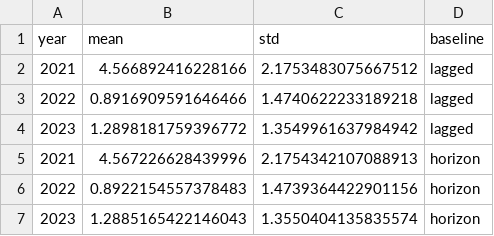
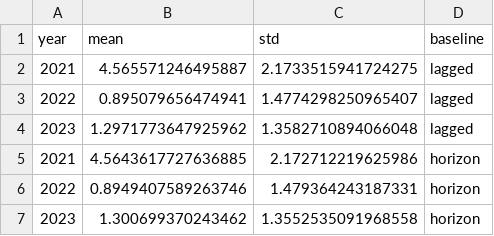
Before and after one commit to Zorkendorfer/lng-pinn, a CSV file: results/tables/seed_sensitivity_summary.csv, drawn as a sheet.

```diff
--- a/results/tables/seed_sensitivity_summary.csv
+++ b/results/tables/seed_sensitivity_summary.csv
@@ -1,7 +1,7 @@
 year,mean,std,baseline
-2021,4.566892416228166,2.1753483075667512,lagged
-2022,0.8916909591646466,1.4740622233189218,lagged
-2023,1.2898181759396772,1.3549961637984942,lagged
-2021,4.567226628439996,2.1754342107088913,horizon
-2022,0.8922154557378483,1.4739364422901156,horizon
-2023,1.2885165422146043,1.3550404135835574,horizon
+2021,4.565571246495887,2.1733515941724275,lagged
+2022,0.895079656474941,1.4774298250965407,lagged
+2023,1.2971773647925962,1.3582710894066048,lagged
+2021,4.5643617727636885,2.172712219625986,horizon
+2022,0.8949407589263746,1.479364243187331,horizon
+2023,1.300699370243462,1.3552535091968558,horizon
```
Also changed, not shown: results/tables/seed_sensitivity.csv, 3 other files.
